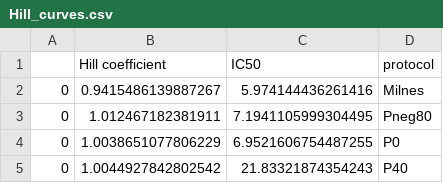
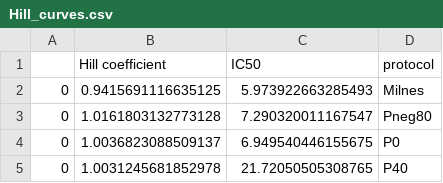
Before and after one commit to FarmHJ/importance-of-binding-mechanism, a CSV file: simulation_data/model_comparison/dofetilide/Hill_curves.csv, drawn as a sheet.

```diff
--- a/simulation_data/model_comparison/dofetilide/Hill_curves.csv
+++ b/simulation_data/model_comparison/dofetilide/Hill_curves.csv
@@ -1,5 +1,5 @@
 ,Hill coefficient,IC50,protocol
-0,0.9415486139887267,5.974144436261416,Milnes
-0,1.012467182381911,7.1941105999304495,Pneg80
-0,1.0038651077806229,6.9521606754487255,P0
-0,1.0044927842802542,21.83321874354243,P40
+0,0.9415691116635125,5.973922663285493,Milnes
+0,1.0161803132773128,7.290320011167547,Pneg80
+0,1.0036823088509137,6.949540446155675,P0
+0,1.0031245681852978,21.72050505308765,P40
```
Also changed, not shown: simulation_data/model_comparison/bepridil/Hill_curves.csv, 7 other files.
